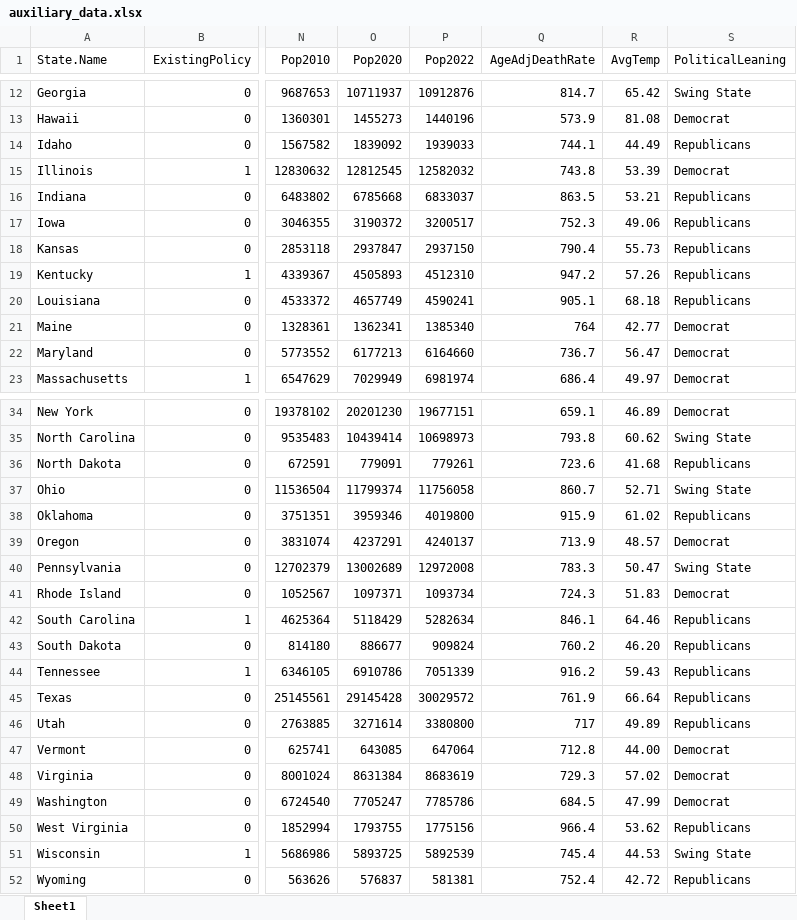
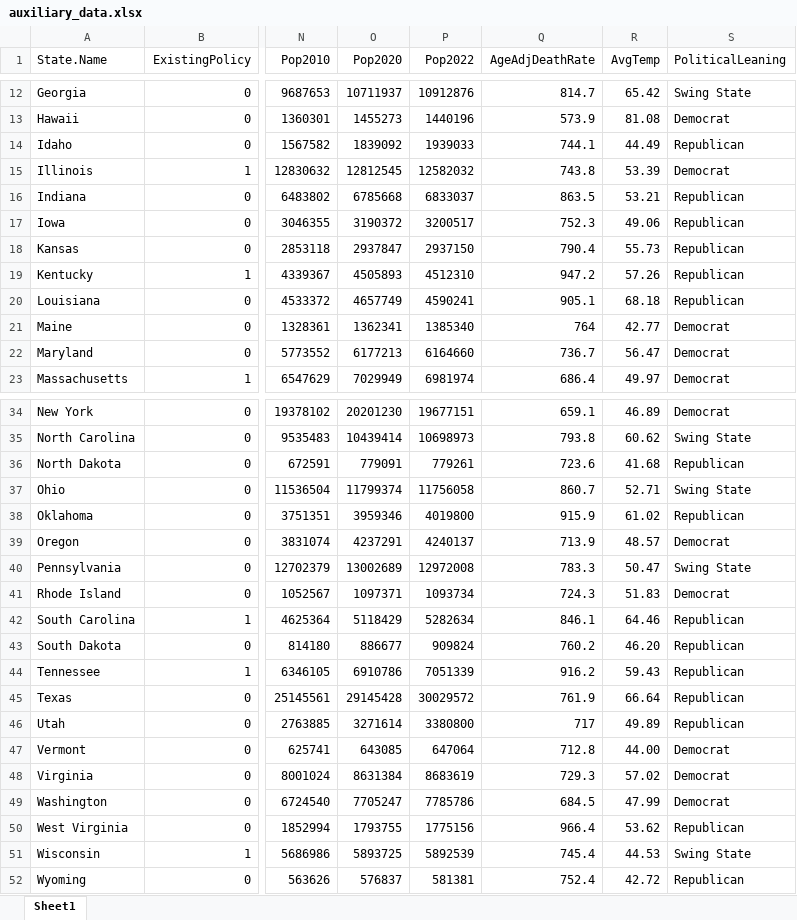
Before and after one commit to onirudh3/opioid, an Excel workbook: Data/auxiliary_data.xlsx, sheet Sheet1, drawn as a sheet; only a part is shown, gaps mark what is left out; values as stored, in another font and other column widths than the file's, no borders; the diff covers the shown part only; the diff names each change by its address in the sheet, - before the commit and + after, or states it on an @@ line.

```diff
--- a/Data/auxiliary_data.xlsx (sheet Sheet1)
+++ b/Data/auxiliary_data.xlsx (sheet Sheet1)
-S14 (PoliticalLeaning): Republicans
+S14 (PoliticalLeaning): Republican
-S16:S20 (PoliticalLeaning): Republicans
+S16:S20 (PoliticalLeaning): Republican
-S36 (PoliticalLeaning): Republicans
+S36 (PoliticalLeaning): Republican
-S38 (PoliticalLeaning): Republicans
+S38 (PoliticalLeaning): Republican
-S42:S46 (PoliticalLeaning): Republicans
+S42:S46 (PoliticalLeaning): Republican
-S50 (PoliticalLeaning): Republicans
+S50 (PoliticalLeaning): Republican
-S52 (PoliticalLeaning): Republicans
+S52 (PoliticalLeaning): Republican
```
Also changed, not shown: 7 edited cells elsewhere in this sheet, 10 other files.
